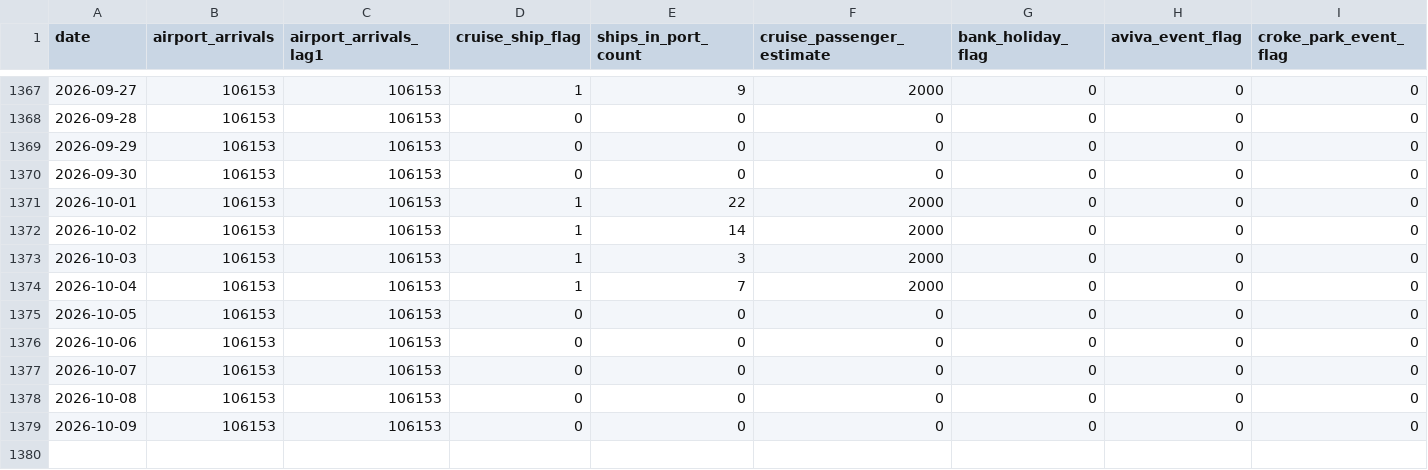
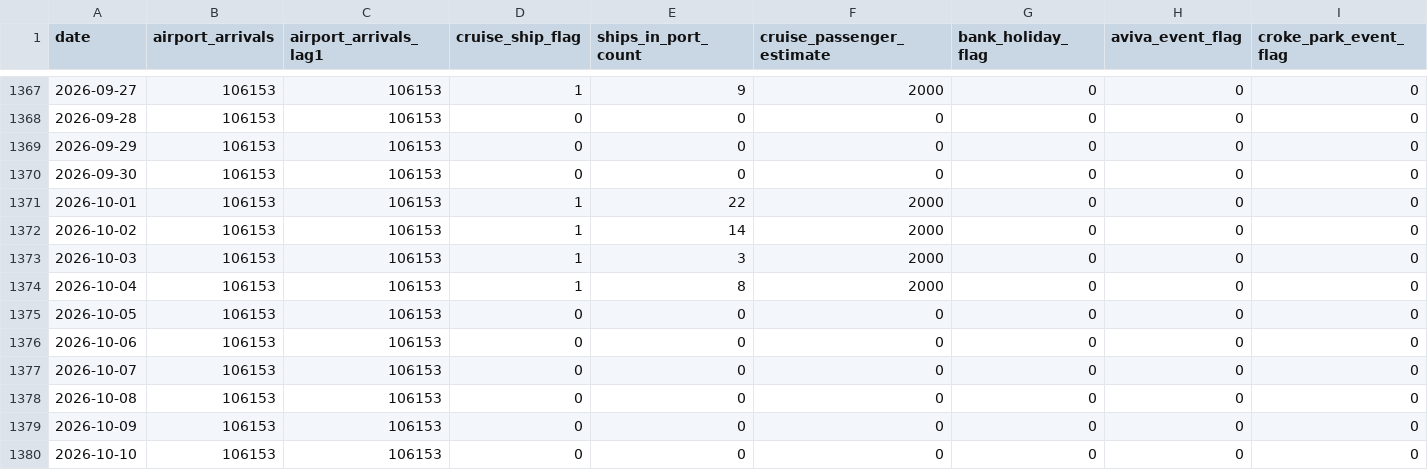
Before and after one commit to AdithKB/ODonoghuesSuffolk-Forecast, a CSV file: data/raw/enrichment.csv, drawn as a sheet; only a part is shown, gaps mark what is left out; rows hold the shown columns only; the diff names each change by its address in the sheet, - before the commit and + after, or states it on an @@ line.

```diff
--- a/data/raw/enrichment.csv
+++ b/data/raw/enrichment.csv
-E1374 (ships_in_port_count): 7
+E1374 (ships_in_port_count): 8
+row 1380: 2026-10-10 | 106153 | 106153 | 0 | 0 | 0 | 0 | 0 | 0
```
Also changed, not shown: data/raw/cruise_schedule.csv, data/raw/events_enrichment.csv, 4 other files.
